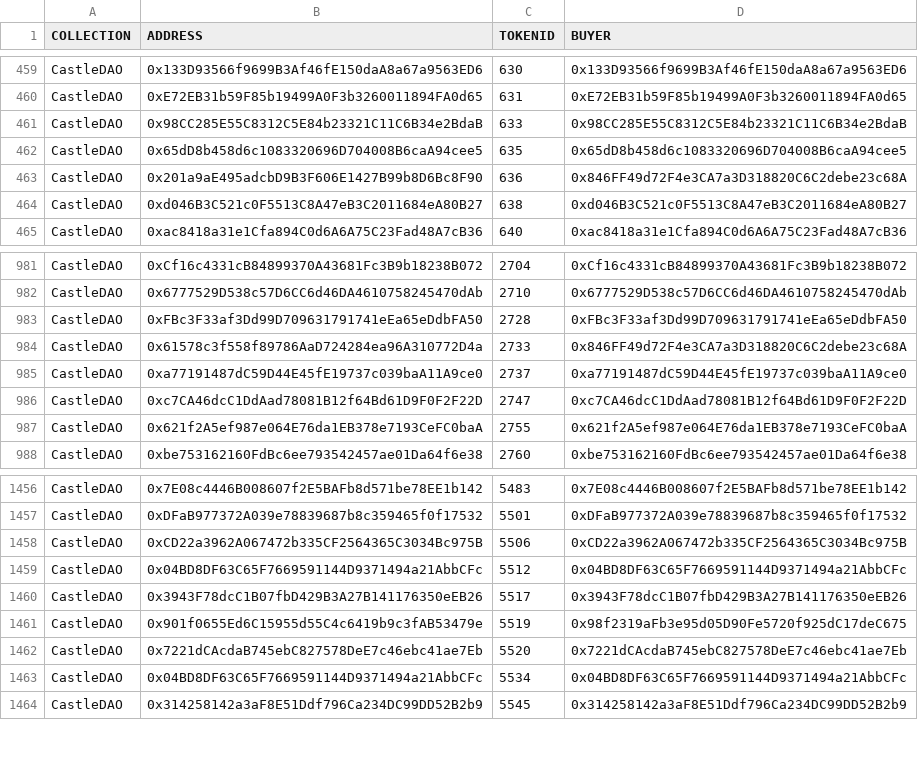
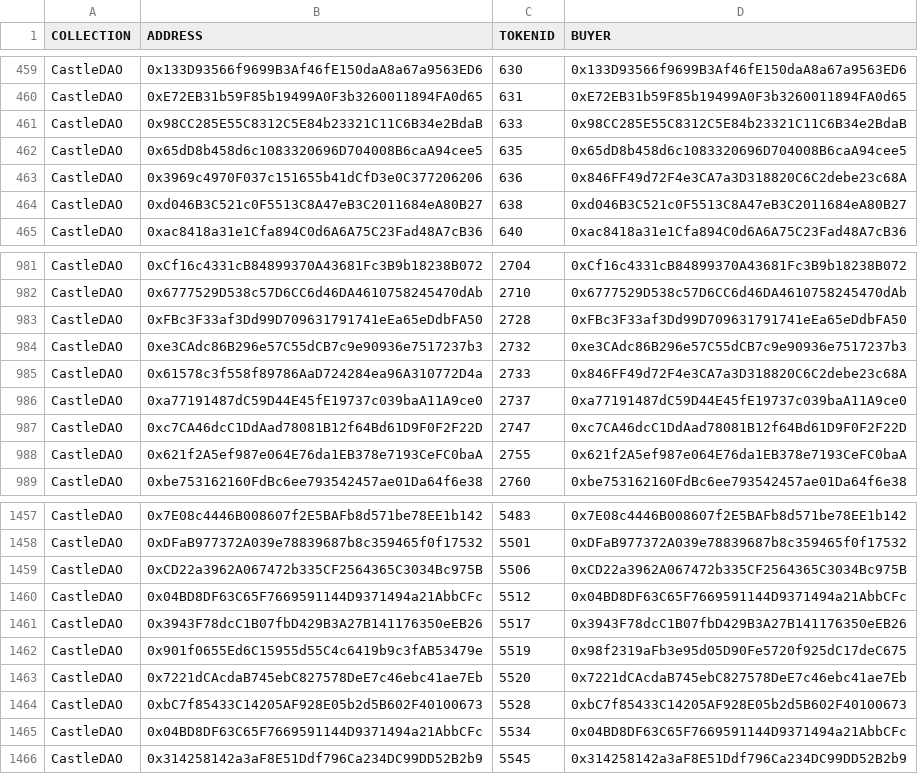
Before and after one commit to CastleDAO/CastleDAO-snapshot, a CSV file: output.csv, drawn as a sheet; only a part is shown, gaps mark what is left out; the diff names each change by its address in the sheet, - before the commit and + after, or states it on an @@ line.

```diff
--- a/output.csv
+++ b/output.csv
-B463 (ADDRESS): 0x201a9aE495adcbD9B3F606E1427B99b8D6Bc8F90
+B463 (ADDRESS): 0x3969c4970F037c151655b41dCfD3e0C377206206
+row 984: CastleDAO | 0xe3CAdc86B296e57C55dCB7c9e90936e7517237b3 | 2732 | 0xe3CAdc86B296e57C55dCB7c9e90936e7517237b3
+row 1464: CastleDAO | 0xbC7f85433C14205AF928E05b2d5B602F40100673 | 5528 | 0xbC7f85433C14205AF928E05b2d5B602F40100673
```
Also changed, not shown: 3 other files.
